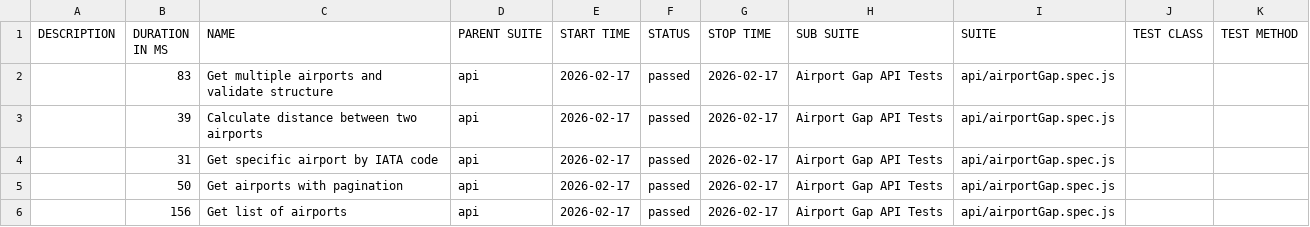
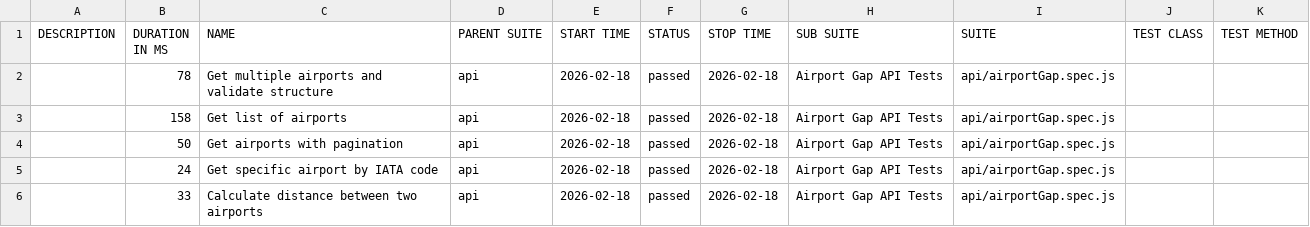
Before and after one commit to Natalya-Dunina/diplom.guru, a CSV file: api/data/suites.csv, drawn as a sheet.

```diff
--- a/api/data/suites.csv
+++ b/api/data/suites.csv
@@ -1,6 +1,6 @@
 "DESCRIPTION","DURATION IN MS","NAME","PARENT SUITE","START TIME","STATUS","STOP TIME","SUB SUITE","SUITE","TEST CLASS","TEST METHOD"
-"","83","Get multiple airports and validate structure","api","2026-02-17","passed","2026-02-17","Airport Gap API Tests","api/airportGap.spec.js","",""
-"","39","Calculate distance between two airports","api","2026-02-17","passed","2026-02-17","Airport Gap API Tests","api/airportGap.spec.js","",""
-"","31","Get specific airport by IATA code","api","2026-02-17","passed","2026-02-17","Airport Gap API Tests","api/airportGap.spec.js","",""
-"","50","Get airports with pagination","api","2026-02-17","passed","2026-02-17","Airport Gap API Tests","api/airportGap.spec.js","",""
-"","156","Get list of airports","api","2026-02-17","passed","2026-02-17","Airport Gap API Tests","api/airportGap.spec.js","",""
+"","78","Get multiple airports and validate structure","api","2026-02-18","passed","2026-02-18","Airport Gap API Tests","api/airportGap.spec.js","",""
+"","158","Get list of airports","api","2026-02-18","passed","2026-02-18","Airport Gap API Tests","api/airportGap.spec.js","",""
+"","50","Get airports with pagination","api","2026-02-18","passed","2026-02-18","Airport Gap API Tests","api/airportGap.spec.js","",""
+"","24","Get specific airport by IATA code","api","2026-02-18","passed","2026-02-18","Airport Gap API Tests","api/airportGap.spec.js","",""
+"","33","Calculate distance between two airports","api","2026-02-18","passed","2026-02-18","Airport Gap API Tests","api/airportGap.spec.js","",""
```
Also changed, not shown: 24 other files.
